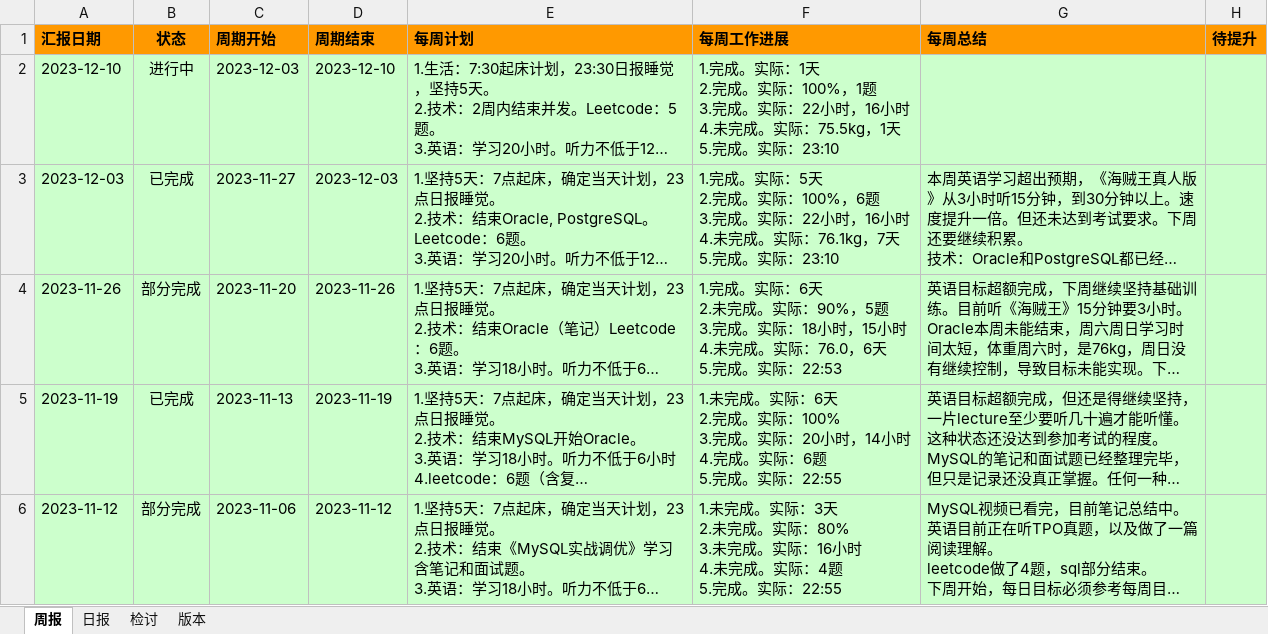
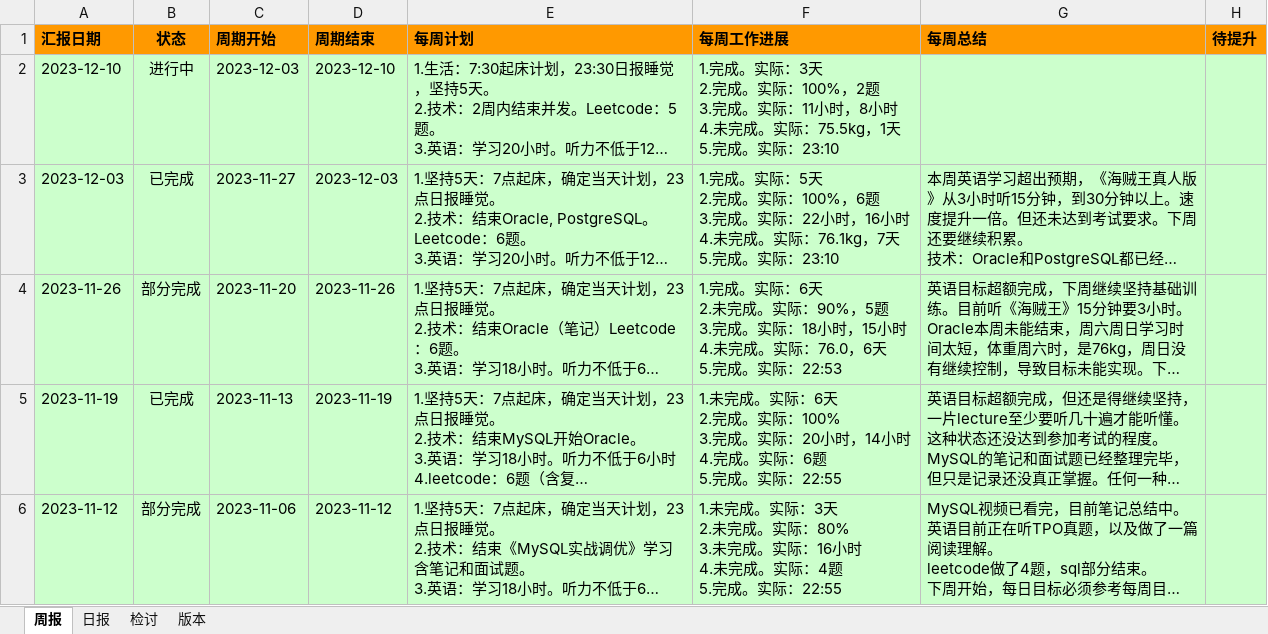
Before and after one commit to namelessmyth/beFreeCoder, an Excel workbook: report/周期报告-2023-Gem.xlsx, sheet 周报, drawn as a sheet; only a part is shown; long unchanged cells end in …; values as stored, in another font and other column widths than the file's, no borders; conditional formats not drawn; ↵ is a line break in a cell; the diff names each change by its address in the sheet, - before the commit and + after, or states it on an @@ line.

```diff
--- a/report/周期报告-2023-Gem.xlsx (sheet 周报)
+++ b/report/周期报告-2023-Gem.xlsx (sheet 周报)
-F2 (每周工作进展): …。实际：1天 ↵ 2.完成。实际：100%，1题 ↵ 3.完成。实际：22小时，16小时 ↵ 4.…
+F2 (每周工作进展): …。实际：3天 ↵ 2.完成。实际：100%，2题 ↵ 3.完成。实际：11小时，8小时 ↵ 4.…
```
Also changed, not shown: sheet 日报, 2 other files.
